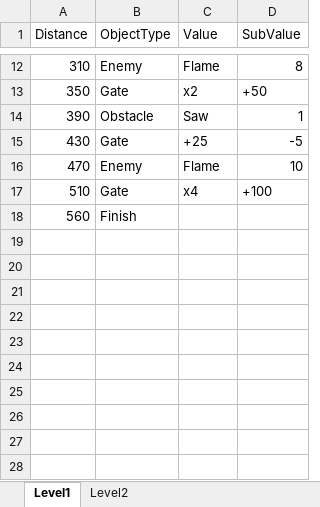
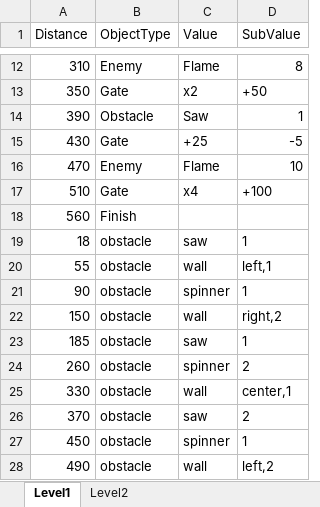
Before and after one commit to junwoo1206112/SnowmanCount, an Excel workbook: Assets/StreamingAssets/Levels/Levels.xlsx, sheet Level1, drawn as a sheet; only a part is shown, gaps mark what is left out; values as stored, in another font and other column widths than the file's, no borders; the diff names each change by its address in the sheet, - before the commit and + after, or states it on an @@ line.

Commit message:
feat: 디테일 계단 + Count Masters 장애물 (saw/wall/spinner) 구현
상세 계단 (detailed-stairs):
- Tread+Riser 3D 계단 구조, 사이드 레일, 개별 병력 블록, Crown 장식
- 계단 사이즈/폭/스텝수 조정, 점진적 피라미드 테이퍼
- Gold_Emission/Gold_Dark Material

Count Masters 장애물 (count-masters-obstacles):
- SawController: 회전 톱날 (Y축 2회전/초)
- Wall Barrier: 벽+틈 (left/right/center gap)
- SpinnerController: 회전 바 (Z축 90°/초)
- ObstacleType enum + SetObstacleType()
- AddObstacleTestData Editor 메뉴 (Tools/Add Obstacle Test Data)
- 도로 길이 증가 (+50→+80), 데이터 중복 방지

Etc:
- .gitignore 정리 (temp_xlsx.js, nul 제외)
- temp_xlsx.js 제거

```diff
--- a/Assets/StreamingAssets/Levels/Levels.xlsx (sheet Level1)
+++ b/Assets/StreamingAssets/Levels/Levels.xlsx (sheet Level1)
+row 19: 18 | obstacle | saw | 1
+row 20: 55 | obstacle | wall | left,1
+row 21: 90 | obstacle | spinner | 1
+row 22: 150 | obstacle | wall | right,2
+row 23: 185 | obstacle | saw | 1
+row 24: 260 | obstacle | spinner | 2
+row 25: 330 | obstacle | wall | center,1
+row 26: 370 | obstacle | saw | 2
+row 27: 450 | obstacle | spinner | 1
+row 28: 490 | obstacle | wall | left,2
```
Also changed, not shown: 24 other files.
